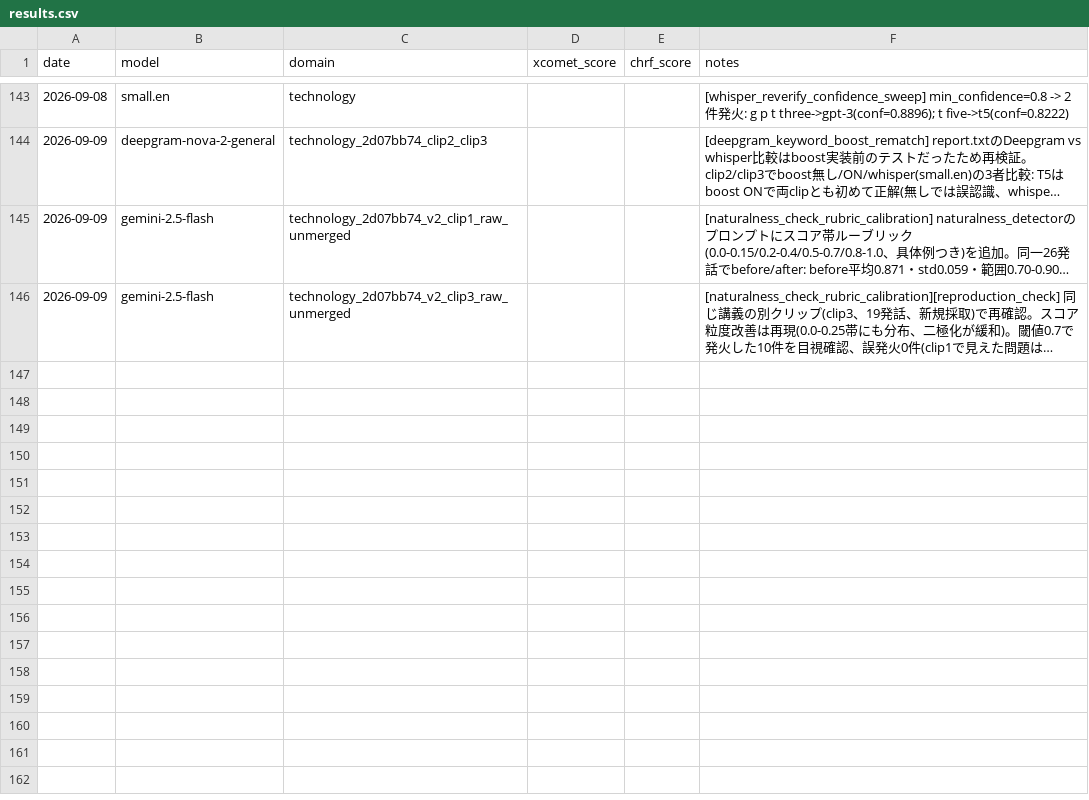
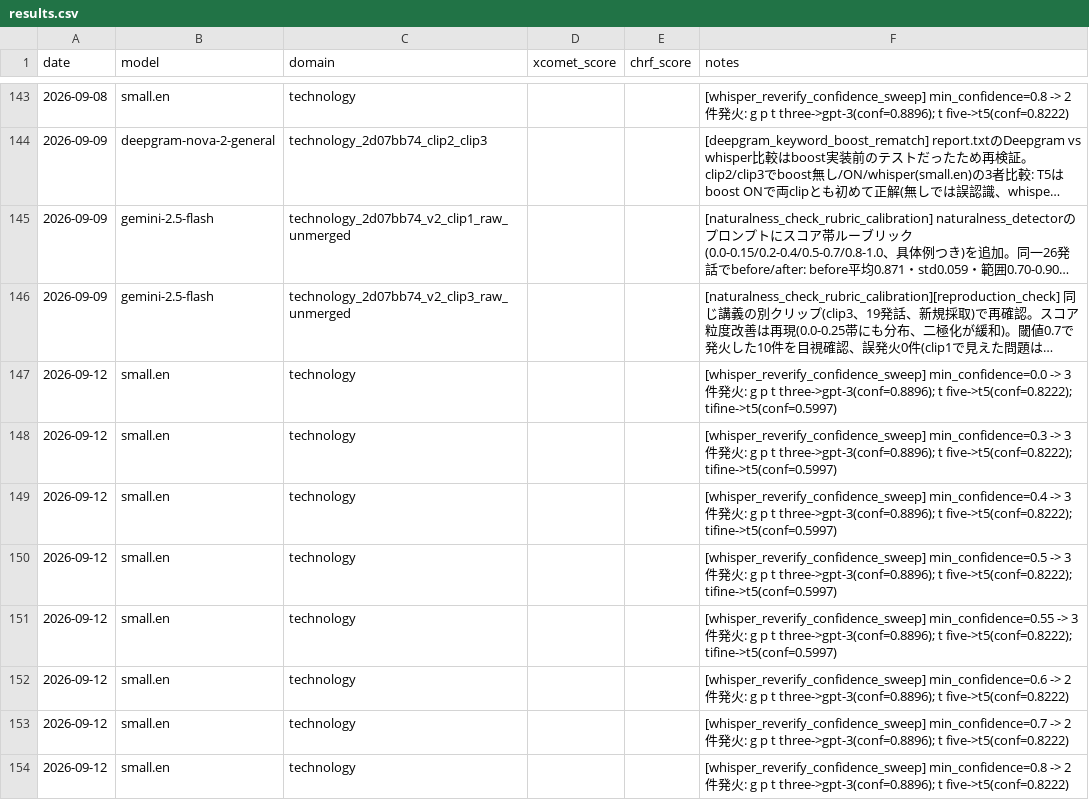
Before and after one commit to yaguangxiaocang-jpg/real_time_transalation_oguramasahiro, a CSV file: experiments/results.csv, drawn as a sheet; only a part is shown, gaps mark what is left out; long unchanged cells end in …; the diff names each change by its address in the sheet, - before the commit and + after, or states it on an @@ line.

```diff
--- a/experiments/results.csv
+++ b/experiments/results.csv
+row 147: 2026-09-12 | small.en | technology |  |  | [whisper_reverify_confidence_sweep] min_confidence=0.0 -> 3件発火: g p t three->gpt-3(conf=0.8896); t five->t5(conf=0.8222); tifine->t5(conf=0.5997)
+row 148: 2026-09-12 | small.en | technology |  |  | [whisper_reverify_confidence_sweep] min_confidence=0.3 -> 3件発火: g p t three->gpt-3(conf=0.8896); t five->t5(conf=0.8222); tifine->t5(conf=0.5997)
+row 149: 2026-09-12 | small.en | technology |  |  | [whisper_reverify_confidence_sweep] min_confidence=0.4 -> 3件発火: g p t three->gpt-3(conf=0.8896); t five->t5(conf=0.8222); tifine->t5(conf=0.5997)
+row 150: 2026-09-12 | small.en | technology |  |  | [whisper_reverify_confidence_sweep] min_confidence=0.5 -> 3件発火: g p t three->gpt-3(conf=0.8896); t five->t5(conf=0.8222); tifine->t5(conf=0.5997)
+row 151: 2026-09-12 | small.en | technology |  |  | [whisper_reverify_confidence_sweep] min_confidence=0.55 -> 3件発火: g p t three->gpt-3(conf=0.8896); t five->t5(conf=0.8222); tifine->t5(conf=0.5997)
+row 152: 2026-09-12 | small.en | technology |  |  | [whisper_reverify_confidence_sweep] min_confidence=0.6 -> 2件発火: g p t three->gpt-3(conf=0.8896); t five->t5(conf=0.8222)
+row 153: 2026-09-12 | small.en | technology |  |  | [whisper_reverify_confidence_sweep] min_confidence=0.7 -> 2件発火: g p t three->gpt-3(conf=0.8896); t five->t5(conf=0.8222)
+row 154: 2026-09-12 | small.en | technology |  |  | [whisper_reverify_confidence_sweep] min_confidence=0.8 -> 2件発火: g p t three->gpt-3(conf=0.8896); t five->t5(conf=0.8222)
```
Also changed, not shown: 1 other file.
